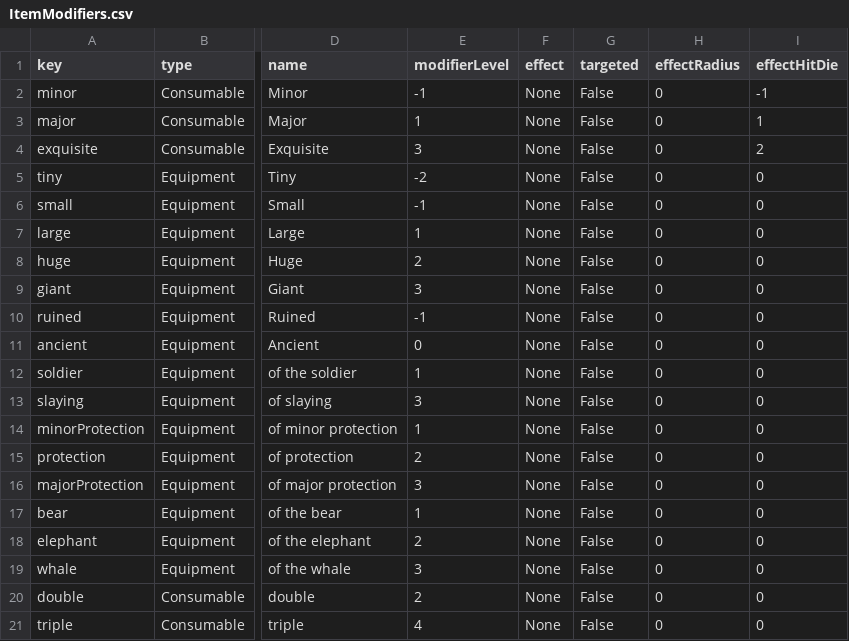
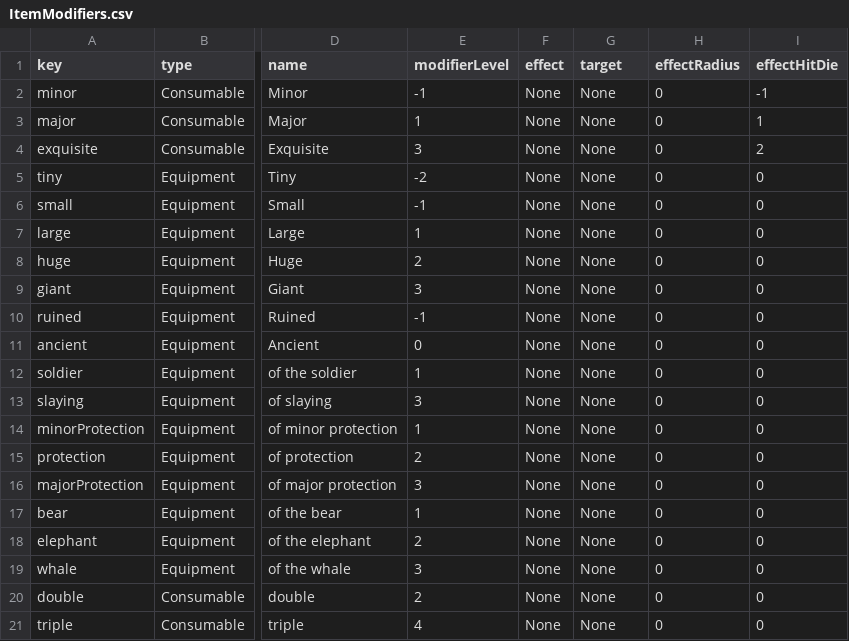
Before and after one commit to Frostlock/Warrens-II, a CSV file: WarrensGame/ItemModifiers.csv, drawn as a sheet; only a part is shown, gaps mark what is left out; the diff names each change by its address in the sheet, - before the commit and + after, or states it on an @@ line.

Commit message:
Fixed effect implementation, PEP8 and some extra tests

```diff
--- a/WarrensGame/ItemModifiers.csv
+++ b/WarrensGame/ItemModifiers.csv
-G1: targeted
+G1: target
-G2:G21 (target): False
+G2:G21 (target): None
```
Also changed, not shown: WarrensGame/Items.csv, 5 other files.
